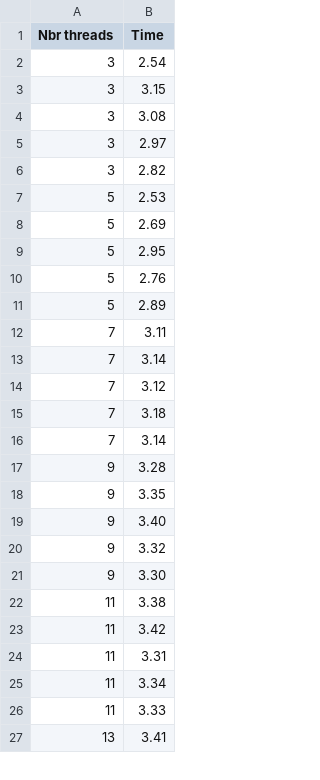
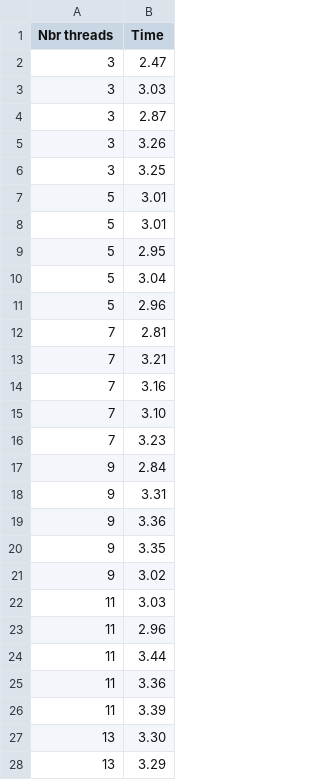
Before and after one commit to martinvm72/SysInf_P1, a CSV file: src/prodCons.csv, drawn as a sheet; only a part is shown; the shorter side is filled out with more unchanged rows; the diff covers the shown part only.

```diff
--- a/src/prodCons.csv
+++ b/src/prodCons.csv
@@ -1,26 +1,28 @@
 Nbr threads, Time
-3,2.54
-3,3.15
-3,3.08
-3,2.97
-3,2.82
-5,2.53
-5,2.69
+3,2.47
+3,3.03
+3,2.87
+3,3.26
+3,3.25
+5,3.01
+5,3.01
 5,2.95
-5,2.76
-5,2.89
-7,3.11
-7,3.14
-7,3.12
-7,3.18
-7,3.14
-9,3.28
+5,3.04
+5,2.96
+7,2.81
+7,3.21
+7,3.16
+7,3.10
+7,3.23
+9,2.84
+9,3.31
+9,3.36
 9,3.35
-9,3.40
-9,3.32
-9,3.30
-11,3.38
-11,3.42
-11,3.31
-11,3.34
-11,3.33
+9,3.02
+11,3.03
+11,2.96
+11,3.44
+11,3.36
+11,3.39
+13,3.30
+13,3.29
```
Also changed, not shown: 12 added rows, 14 removed rows and 28 edited cells elsewhere in this file, 5 other files.
